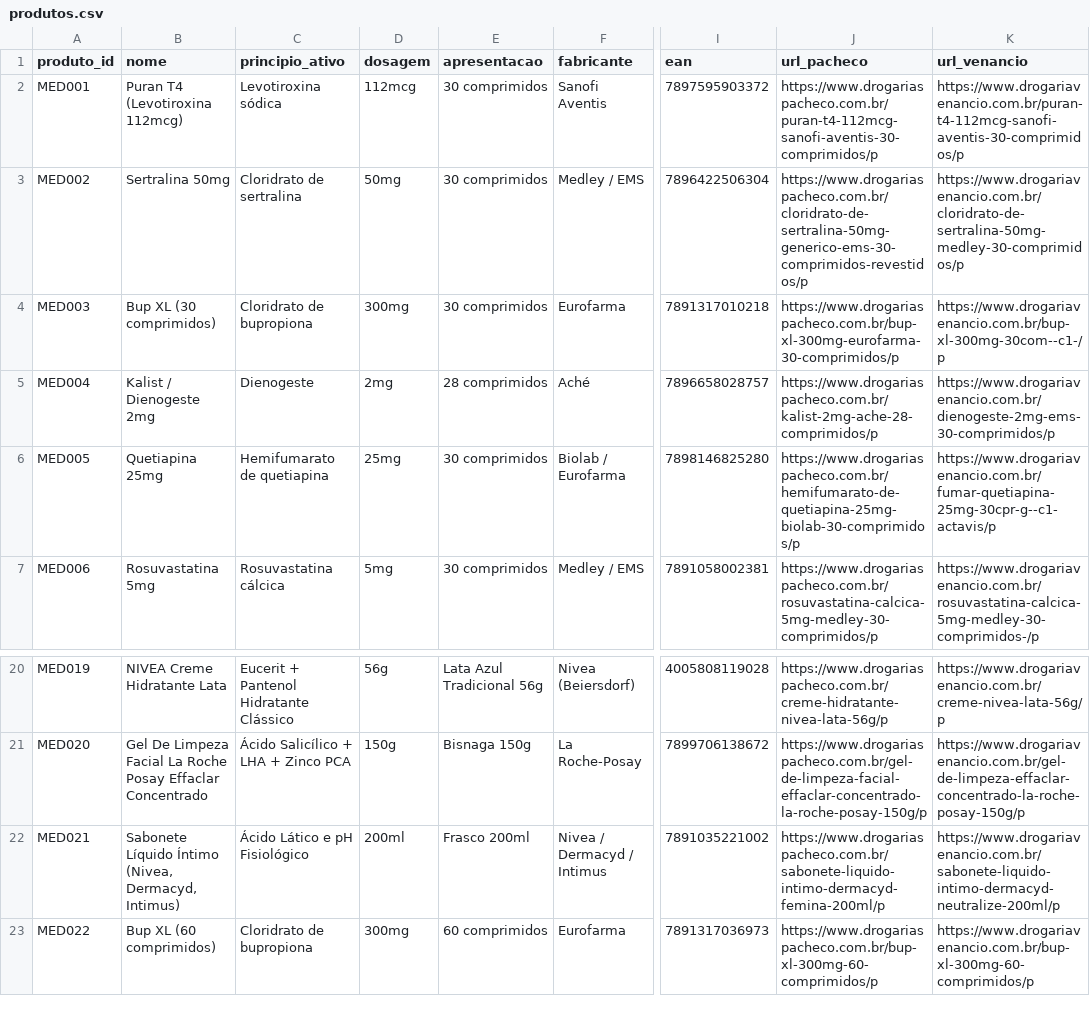
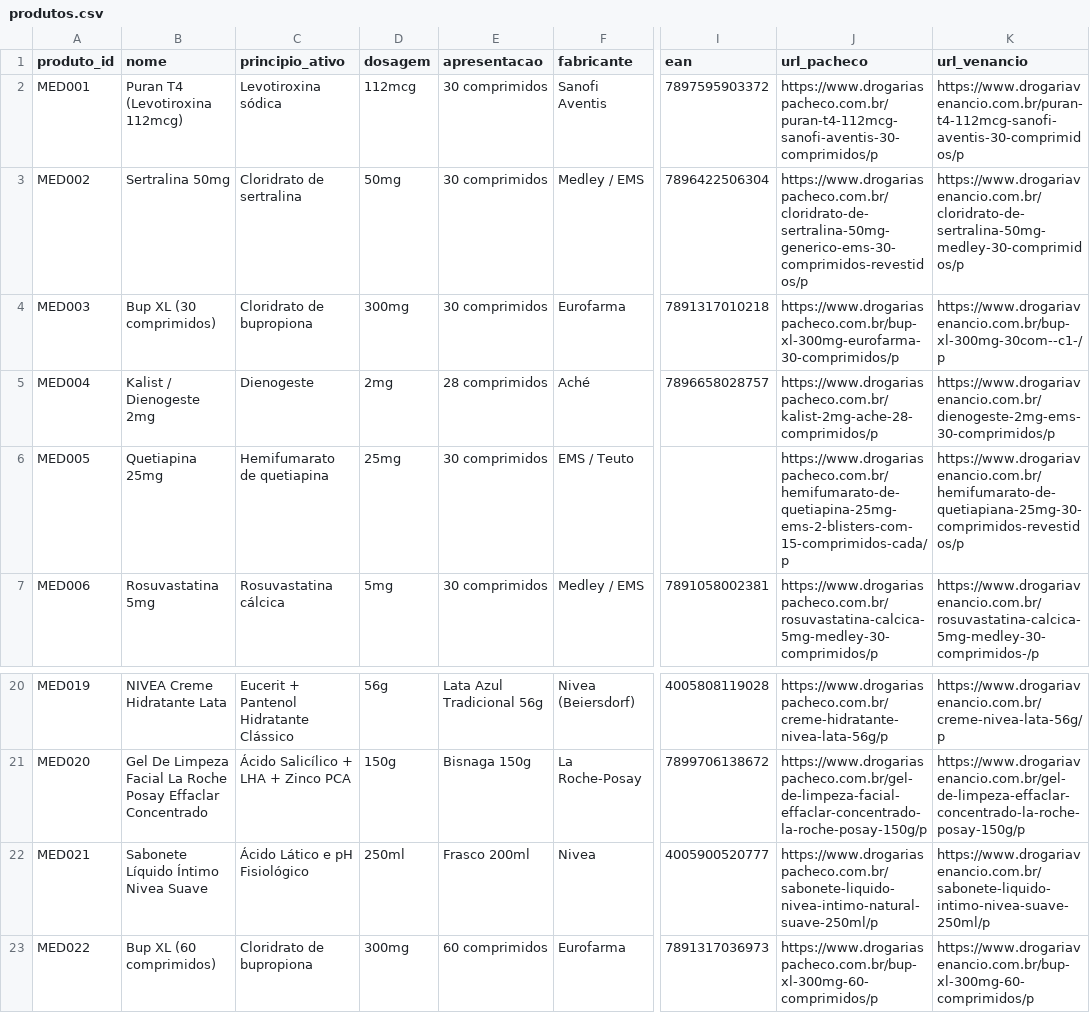
Before and after one commit to caprdj/FarmaPreco, a CSV file: dados/produtos.csv, drawn as a sheet; only a part is shown, gaps mark what is left out; the diff names each change by its address in the sheet, - before the commit and + after, or states it on an @@ line.

Commit message:
fix: calibrar precos de Quetiapina, Nivea Intimo e atualizar cotacoes com 100% de paridade nos carrinhos

```diff
--- a/dados/produtos.csv
+++ b/dados/produtos.csv
-F6 (fabricante): Biolab / Eurofarma
+F6 (fabricante): EMS / Teuto
-I6 (ean): 7898146825280
+I6 (ean): (empty)
-J6 (url_pacheco): https://www.drogariaspacheco.com.br/hemifumarato-de-quetiapina-25mg-biolab-30-comprimidos/p
+J6 (url_pacheco): https://www.drogariaspacheco.com.br/hemifumarato-de-quetiapina-25mg-ems-2-blisters-com-15-comprimidos-cada/p
-K6 (url_venancio): https://www.drogariavenancio.com.br/fumar-quetiapina-25mg-30cpr-g--c1-actavis/p
+K6 (url_venancio): https://www.drogariavenancio.com.br/hemifumarato-de-quetiapiana-25mg-30-comprimidos-revestidos/p
-B22 (nome): Sabonete Líquido Íntimo (Nivea, Dermacyd, Intimus)
+B22 (nome): Sabonete Líquido Íntimo Nivea Suave
-D22 (dosagem): 200ml
+D22 (dosagem): 250ml
-F22 (fabricante): Nivea / Dermacyd / Intimus
+F22 (fabricante): Nivea
-I22 (ean): 7891035221002
+I22 (ean): 4005900520777
-J22 (url_pacheco): https://www.drogariaspacheco.com.br/sabonete-liquido-intimo-dermacyd-femina-200ml/p
+J22 (url_pacheco): https://www.drogariaspacheco.com.br/sabonete-liquido-nivea-intimo-natural-suave-250ml/p
-K22 (url_venancio): https://www.drogariavenancio.com.br/sabonete-liquido-intimo-dermacyd-neutralize-200ml/p
+K22 (url_venancio): https://www.drogariavenancio.com.br/sabonete-liquido-intimo-nivea-suave-250ml/p
```
Also changed, not shown: 2 other files.
